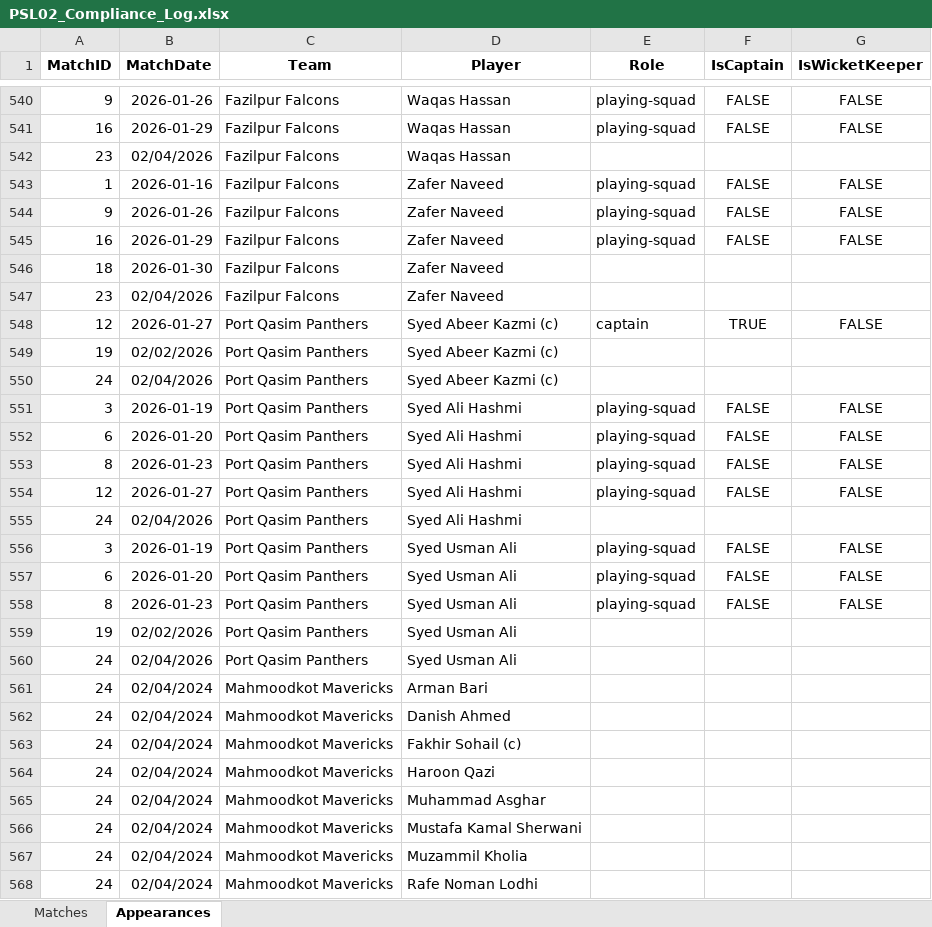
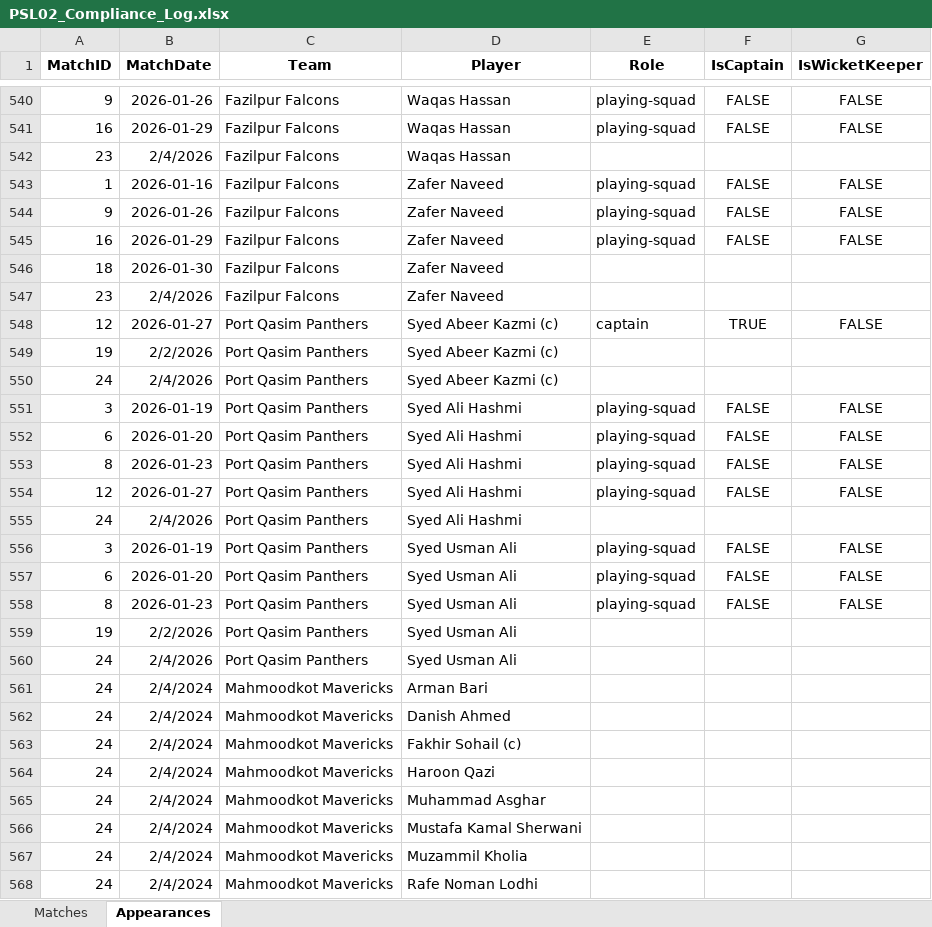
Before and after one commit to mzh1994/PSL-2.0, an Excel workbook: PSL02_Compliance_Log.xlsx, sheet Appearances, drawn as a sheet; only a part is shown, gaps mark what is left out; values as stored, in another font and other column widths than the file's, no borders; the diff covers the shown part only; the diff names each change by its address in the sheet, - before the commit and + after, or states it on an @@ line.

Commit message:
updated

```diff
--- a/PSL02_Compliance_Log.xlsx (sheet Appearances)
+++ b/PSL02_Compliance_Log.xlsx (sheet Appearances)
-B542 (MatchDate): 02/04/2026
+B542 (MatchDate): 2/4/2026
-B547 (MatchDate): 02/04/2026
+B547 (MatchDate): 2/4/2026
-B549 (MatchDate): 02/02/2026
+B549 (MatchDate): 2/2/2026
-B550 (MatchDate): 02/04/2026
+B550 (MatchDate): 2/4/2026
-B555 (MatchDate): 02/04/2026
+B555 (MatchDate): 2/4/2026
-B559 (MatchDate): 02/02/2026
+B559 (MatchDate): 2/2/2026
-B560 (MatchDate): 02/04/2026
+B560 (MatchDate): 2/4/2026
-B561:B568 (MatchDate): 02/04/2024
+B561:B568 (MatchDate): 2/4/2024
```
Also changed, not shown: 26 added rows, 2 removed rows and 130 edited cells elsewhere in this sheet, sheet Matches, charts or pictures.
